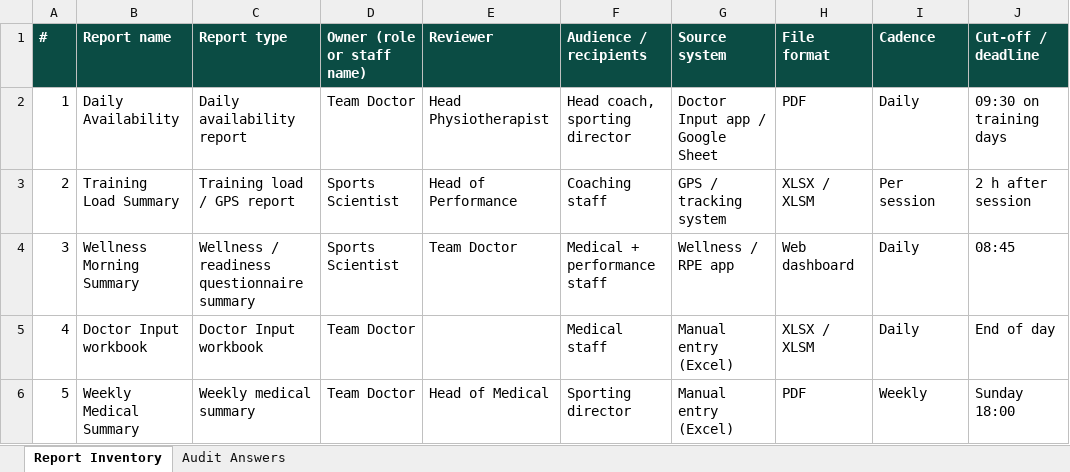
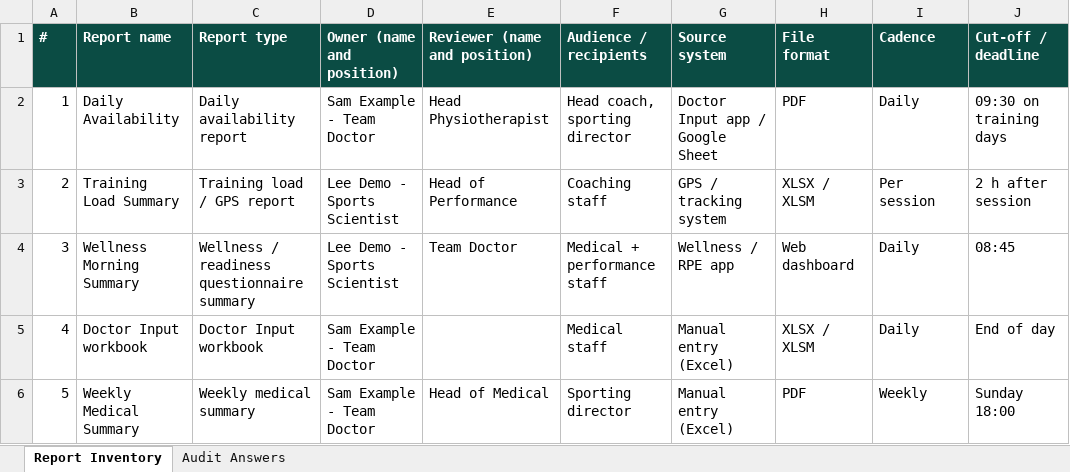
Before and after one commit to alvarolopez8810/alwaslcuestionariodoctor, an Excel workbook: samples/exports/SAMPLE_submission_1_fictional.xlsx, sheet Report Inventory, drawn as a sheet; only a part is shown; values as stored, in another font and other column widths than the file's, no borders; the diff names each change by its address in the sheet, - before the commit and + after, or states it on an @@ line.

```diff
--- a/samples/exports/SAMPLE_submission_1_fictional.xlsx (sheet Report Inventory)
+++ b/samples/exports/SAMPLE_submission_1_fictional.xlsx (sheet Report Inventory)
-D1: Owner (role or staff name)
+D1: Owner (name and position)
-E1: Reviewer
+E1: Reviewer (name and position)
-D2 (Owner (name and position)): Team Doctor
+D2 (Owner (name and position)): Sam Example - Team Doctor
-D3:D4 (Owner (name and position)): Sports Scientist
+D3:D4 (Owner (name and position)): Lee Demo - Sports Scientist
-D5:D6 (Owner (name and position)): Team Doctor
+D5:D6 (Owner (name and position)): Sam Example - Team Doctor
```
Also changed, not shown: sheet Audit Answers, samples/exports/SAMPLE_submission_2_fictional_partial.xlsx, 4 other files.
